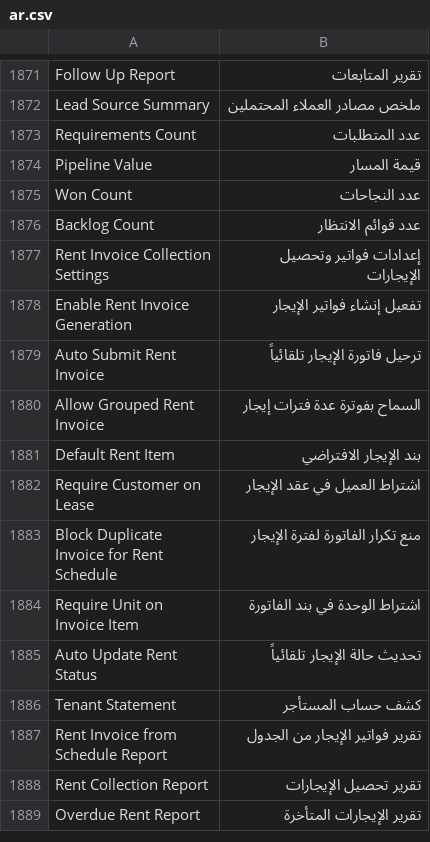
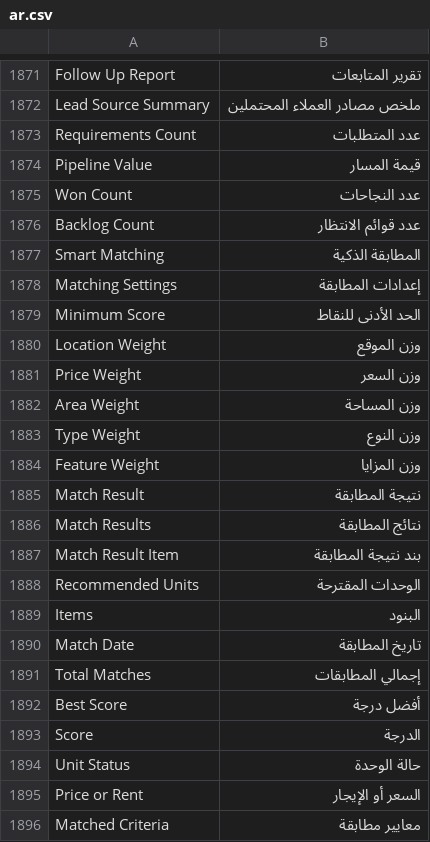
Before and after one commit to alaalsalam/Construct-erpnext, a CSV file: construct_erpnext/translations/ar.csv, drawn as a sheet; only a part is shown, gaps mark what is left out; the shorter side is filled out with more unchanged rows; the diff covers the shown part only.

Commit message:
feat: add smart matching foundation

```diff
--- a/construct_erpnext/translations/ar.csv
+++ b/construct_erpnext/translations/ar.csv
@@ -1876 +1876,21 @@ Won Count,عدد النجاحات
 Backlog Count,عدد قوائم الانتظار
+Smart Matching,المطابقة الذكية
+Matching Settings,إعدادات المطابقة
+Minimum Score,الحد الأدنى للنقاط
+Location Weight,وزن الموقع
+Price Weight,وزن السعر
+Area Weight,وزن المساحة
+Type Weight,وزن النوع
+Feature Weight,وزن المزايا
+Match Result,نتيجة المطابقة
+Match Results,نتائج المطابقة
+Match Result Item,بند نتيجة المطابقة
+Recommended Units,الوحدات المقترحة
+Items,البنود
+Match Date,تاريخ المطابقة
+Total Matches,إجمالي المطابقات
+Best Score,أفضل درجة
+Score,الدرجة
+Unit Status,حالة الوحدة
+Price or Rent,السعر أو الإيجار
+Matched Criteria,معايير مطابقة
```
Also changed, not shown: 10 added rows elsewhere in this file, 38 other files.
